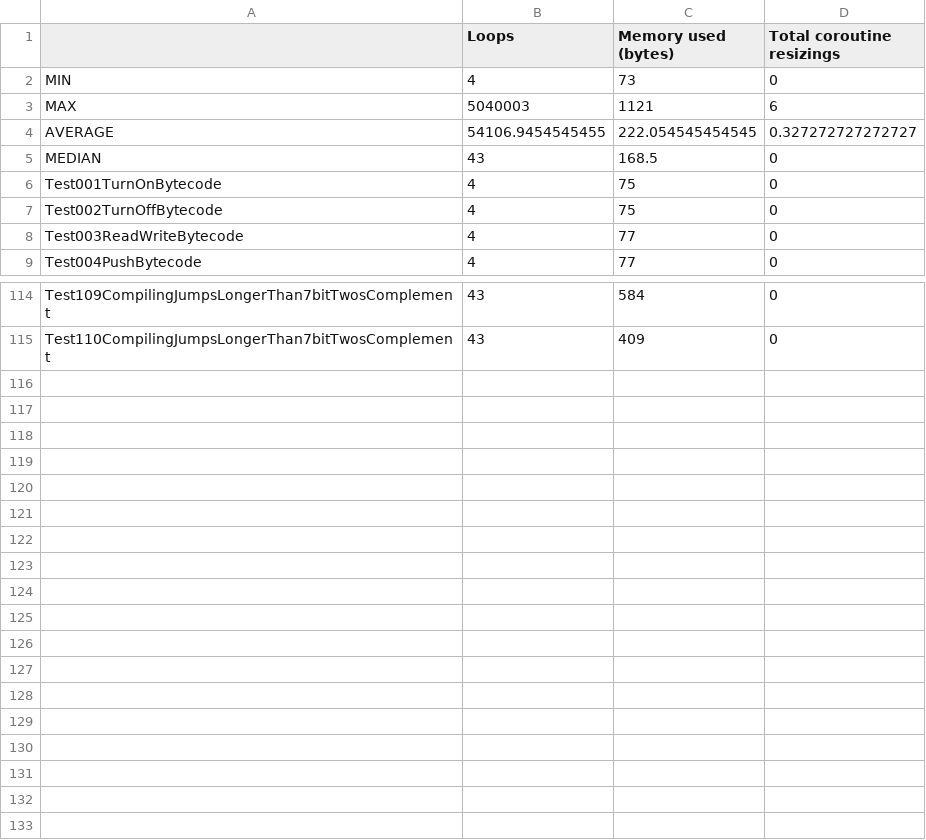
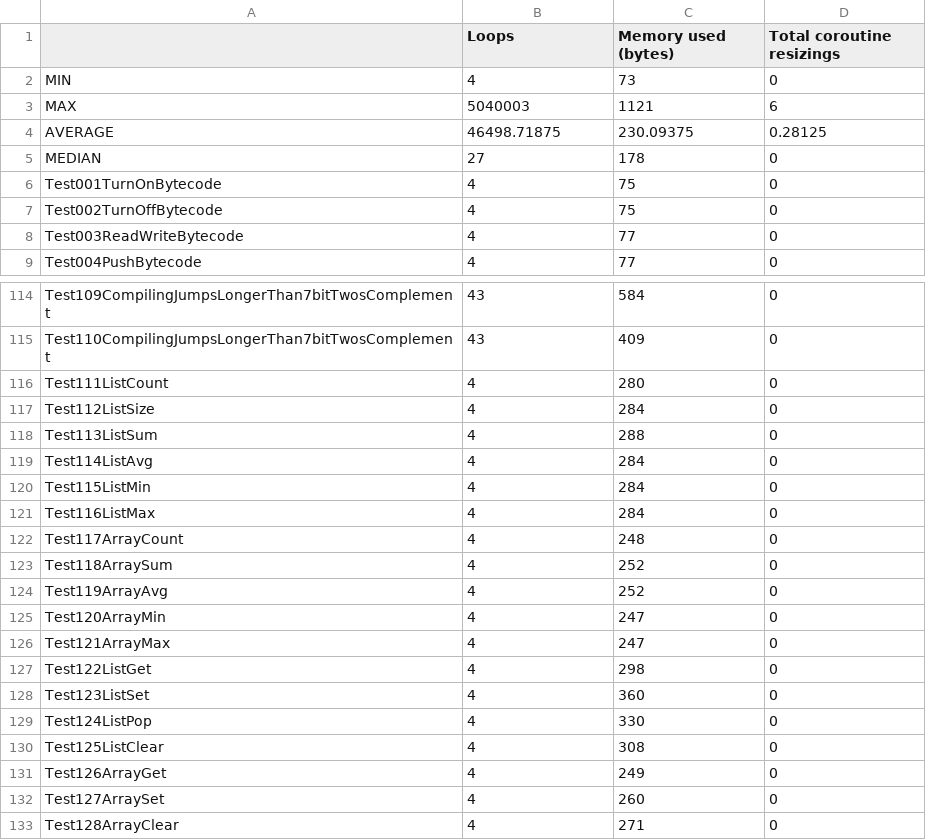
Before and after one commit to GIRA/PhysicalBits, a CSV file: firmware/Simulator/SimulatorTest/TestFiles/RuntimeStats.csv, drawn as a sheet; only a part is shown, gaps mark what is left out.

Commit message:
Added a bunch of VM tests for the Array and List libraries

```diff
--- a/firmware/Simulator/SimulatorTest/TestFiles/RuntimeStats.csv
+++ b/firmware/Simulator/SimulatorTest/TestFiles/RuntimeStats.csv
@@ -3,4 +3,4 @@ MIN,4,73,0
 MAX,5040003,1121,6
-AVERAGE,54106.9454545455,222.054545454545,0.327272727272727
-MEDIAN,43,168.5,0
+AVERAGE,46498.71875,230.09375,0.28125
+MEDIAN,27,178,0
 Test001TurnOnBytecode,4,75,0
@@ -115 +115,19 @@ Test109CompilingJumpsLongerThan7bitTwosComplement,43,584,0
 Test110CompilingJumpsLongerThan7bitTwosComplement,43,409,0
+Test111ListCount,4,280,0
+Test112ListSize,4,284,0
+Test113ListSum,4,288,0
+Test114ListAvg,4,284,0
+Test115ListMin,4,284,0
+Test116ListMax,4,284,0
+Test117ArrayCount,4,248,0
+Test118ArraySum,4,252,0
+Test119ArrayAvg,4,252,0
+Test120ArrayMin,4,247,0
+Test121ArrayMax,4,247,0
+Test122ListGet,4,298,0
+Test123ListSet,4,360,0
+Test124ListPop,4,330,0
+Test125ListClear,4,308,0
+Test126ArrayGet,4,249,0
+Test127ArraySet,4,260,0
+Test128ArrayClear,4,271,0
```
Also changed, not shown: 22 other files.
